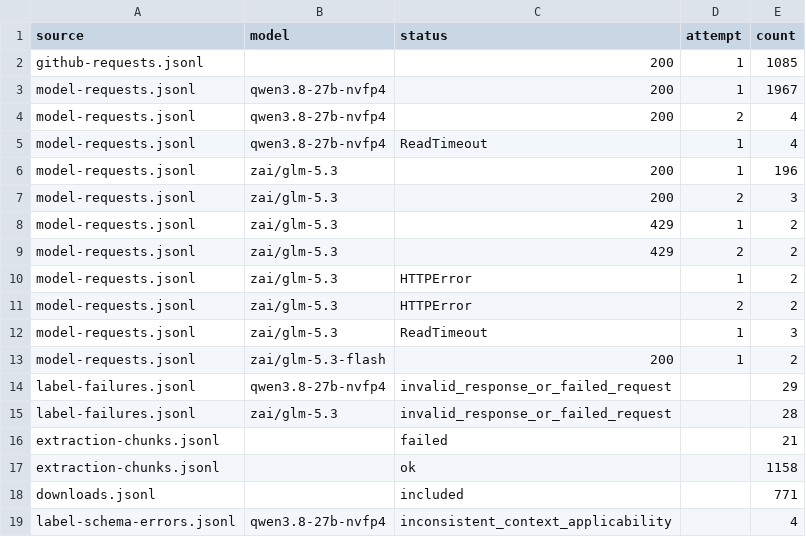
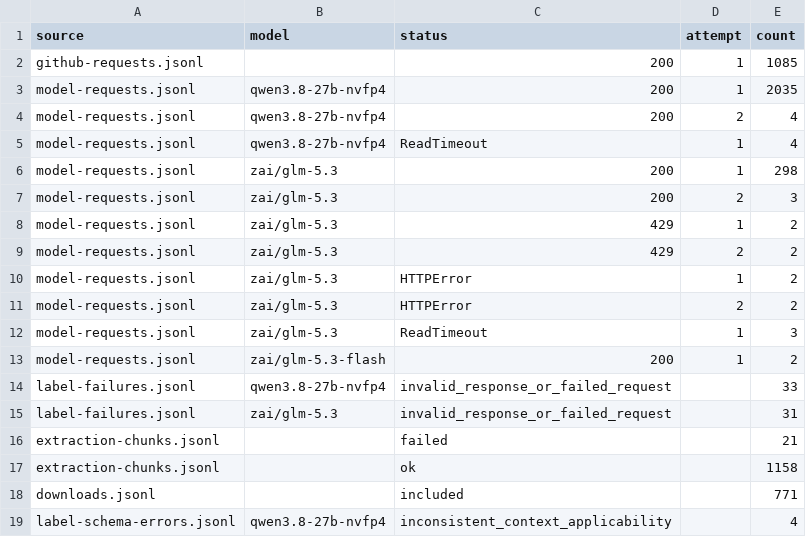
Before and after one commit to eunomia-bpf/ActPlane, a CSV file: docs/empirical-study/corpus-scale/run_audit.csv, drawn as a sheet.

Commit message:
Validate the exact reduced type-and-topic prompt before corpus deployment

```diff
--- a/docs/empirical-study/corpus-scale/run_audit.csv
+++ b/docs/empirical-study/corpus-scale/run_audit.csv
@@ -2,6 +2,6 @@ source,model,status,attempt,count
 github-requests.jsonl,,200,1,1085
-model-requests.jsonl,qwen3.8-27b-nvfp4,200,1,1967
+model-requests.jsonl,qwen3.8-27b-nvfp4,200,1,2035
 model-requests.jsonl,qwen3.8-27b-nvfp4,200,2,4
 model-requests.jsonl,qwen3.8-27b-nvfp4,ReadTimeout,1,4
-model-requests.jsonl,zai/glm-5.3,200,1,196
+model-requests.jsonl,zai/glm-5.3,200,1,298
 model-requests.jsonl,zai/glm-5.3,200,2,3
@@ -13,4 +13,4 @@ model-requests.jsonl,zai/glm-5.3,ReadTimeout,1,3
 model-requests.jsonl,zai/glm-5.3-flash,200,1,2
-label-failures.jsonl,qwen3.8-27b-nvfp4,invalid_response_or_failed_request,,29
-label-failures.jsonl,zai/glm-5.3,invalid_response_or_failed_request,,28
+label-failures.jsonl,qwen3.8-27b-nvfp4,invalid_response_or_failed_request,,33
+label-failures.jsonl,zai/glm-5.3,invalid_response_or_failed_request,,31
 extraction-chunks.jsonl,,failed,,21
```
Also changed, not shown: 9 other files.
